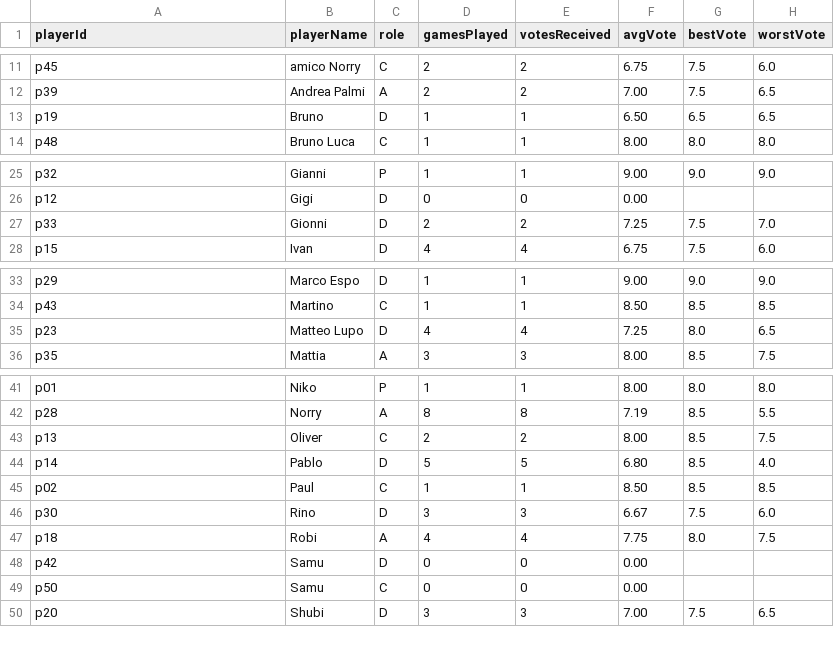
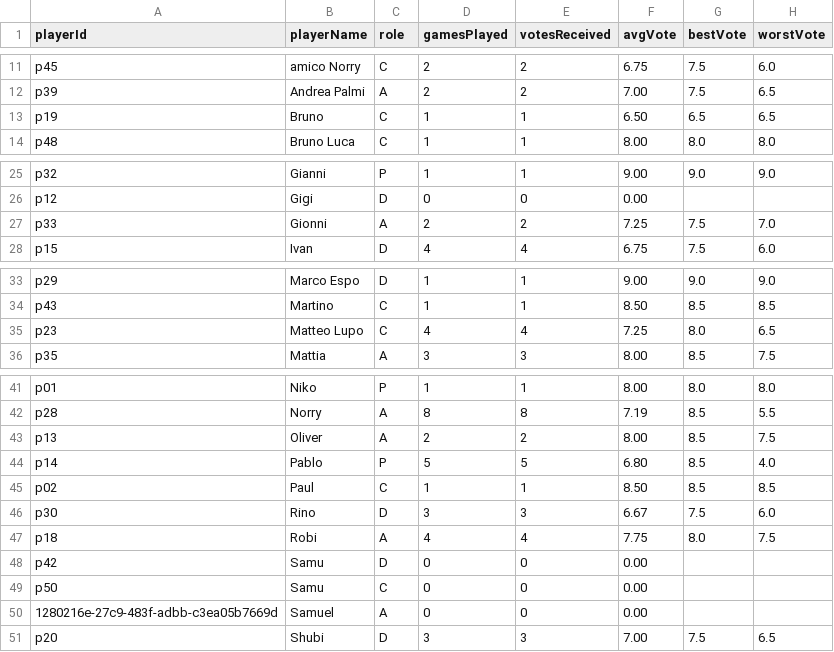
Before and after one commit to PaoloGremi/AISoccerTeamMaker, a CSV file: stats.csv, drawn as a sheet; only a part is shown, gaps mark what is left out.

Commit message:
Update README.md for clarity and enhance player data in CSV files

```diff
--- a/stats.csv
+++ b/stats.csv
@@ -12,3 +12,3 @@ p45,amico Norry,C,2,2,6.75,7.5,6.0
 p39,Andrea Palmi,A,2,2,7.00,7.5,6.5
-p19,Bruno,D,1,1,6.50,6.5,6.5
+p19,Bruno,C,1,1,6.50,6.5,6.5
 p48,Bruno Luca,C,1,1,8.00,8.0,8.0
@@ -26,3 +26,3 @@ p32,Gianni,P,1,1,9.00,9.0,9.0
 p12,Gigi,D,0,0,0.00,,
-p33,Gionni,D,2,2,7.25,7.5,7.0
+p33,Gionni,A,2,2,7.25,7.5,7.0
 p15,Ivan,D,4,4,6.75,7.5,6.0
@@ -34,3 +34,3 @@ p29,Marco Espo,D,1,1,9.00,9.0,9.0
 p43,Martino,C,1,1,8.50,8.5,8.5
-p23,Matteo Lupo,D,4,4,7.25,8.0,6.5
+p23,Matteo Lupo,C,4,4,7.25,8.0,6.5
 p35,Mattia,A,3,3,8.00,8.5,7.5
@@ -42,4 +42,4 @@ p01,Niko,P,1,1,8.00,8.0,8.0
 p28,Norry,A,8,8,7.19,8.5,5.5
-p13,Oliver,C,2,2,8.00,8.5,7.5
-p14,Pablo,D,5,5,6.80,8.5,4.0
+p13,Oliver,A,2,2,8.00,8.5,7.5
+p14,Pablo,P,5,5,6.80,8.5,4.0
 p02,Paul,C,1,1,8.50,8.5,8.5
@@ -49,2 +49,3 @@ p42,Samu,D,0,0,0.00,,
 p50,Samu,C,0,0,0.00,,
+1280216e-27c9-483f-adbb-c3ea05b7669d,Samuel,A,0,0,0.00,,
 p20,Shubi,D,3,3,7.00,7.5,6.5
```
Also changed, not shown: players.csv, 2 other files.
